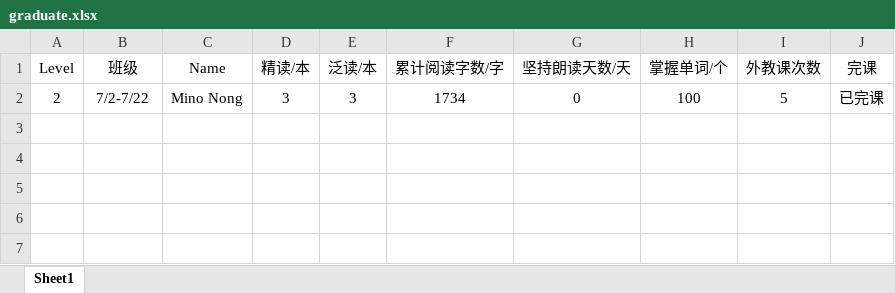
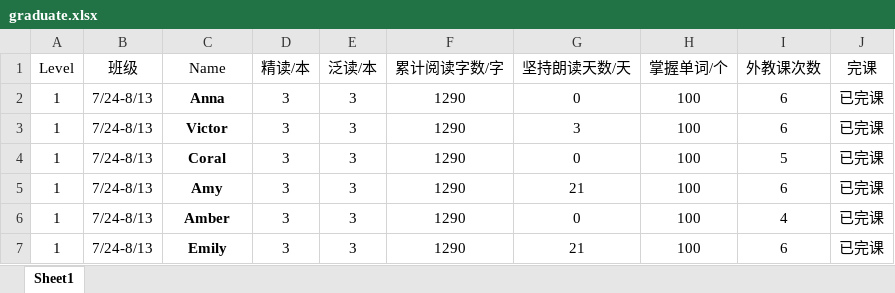
Before and after one commit to andersonkuai/hiread_gm, an Excel workbook: backend/web/static/graduate.xlsx, sheet Sheet1, drawn as a sheet; values as stored, in another font and other column widths than the file's, no borders; addresses are those after the commit; the diff names each change by its address in the sheet, - before the commit and + after, or states it on an @@ line.

```diff
--- a/backend/web/static/graduate.xlsx (sheet Sheet1)
+++ b/backend/web/static/graduate.xlsx (sheet Sheet1)
+row 2: 1 | 7/24-8/13 | Anna | 3 | 3 | 1290 | 0 | 100 | 6 | 已完课
+row 3: 1 | 7/24-8/13 | Victor | 3 | 3 | 1290 | 3 | 100 | 6 | 已完课
-A4 (Level): 2
+A4 (Level): 1
-B4 (班级): 7/2-7/22
+B4 (班级): 7/24-8/13
-C4 (Name): Mino Nong
+C4 (Name): Coral
-C4 bold: off
+C4 bold: on
-F4 (累计阅读字数/字): 1734
+F4 (累计阅读字数/字): 1290
+row 5: 1 | 7/24-8/13 | Amy | 3 | 3 | 1290 | 21 | 100 | 6 | 已完课
+row 6: 1 | 7/24-8/13 | Amber | 3 | 3 | 1290 | 0 | 100 | 4 | 已完课
+row 7: 1 | 7/24-8/13 | Emily | 3 | 3 | 1290 | 21 | 100 | 6 | 已完课
```
Also changed, not shown: 11 other files.
